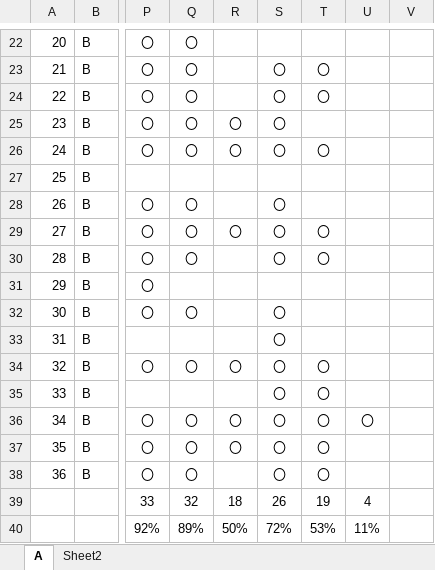
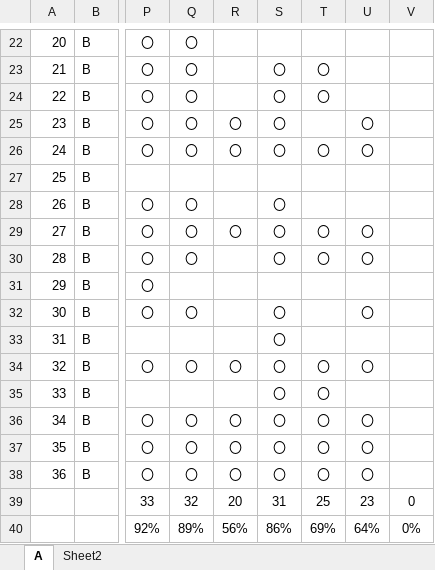
Before and after one commit to nishino-naoyuki/2019Web, an Excel workbook: 演習/課題提出状況.xlsx, sheet A, drawn as a sheet; only a part is shown, gaps mark what is left out; values as stored, in another font and other column widths than the file's, no borders; conditional formats not drawn; the diff covers the shown part only; the diff names each change by its address in the sheet, - before the commit and + after, or states it on an @@ line.

```diff
--- a/演習/課題提出状況.xlsx (sheet A)
+++ b/演習/課題提出状況.xlsx (sheet A)
-U25:U26: (empty)
+U25:U26: 〇
-U29:U30: (empty)
+U29:U30: 〇
-U32: (empty)
+U32: 〇
-U34: (empty)
+U34: 〇
-U37:U38: (empty)
+U37:U38: 〇
-R38: (empty)
+R38: 〇
-R39: 18
+R39: 20
-S39: 26
+S39: 31
-T39: 19
+T39: 25
-U39: 4
+U39: 23
-V39: (empty)
+V39: 0
-R40: 50%
+R40: 56%
-S40: 72%
+S40: 86%
-T40: 53%
+T40: 69%
-U40: 11%
+U40: 64%
-V40: (empty)
+V40: 0%
```
Also changed, not shown: 24 edited cells elsewhere in this sheet, 1 other file.
